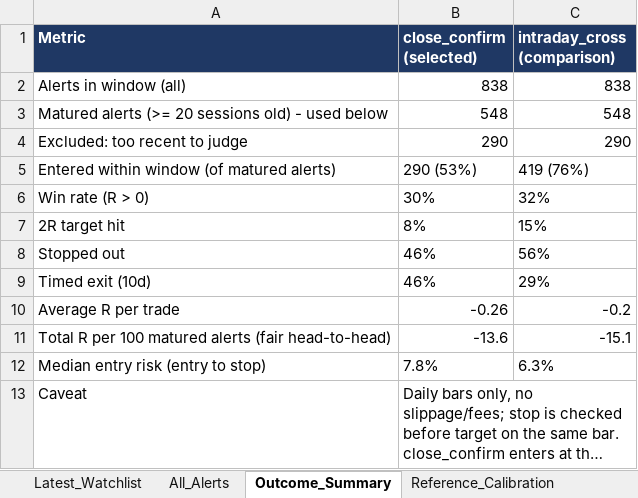
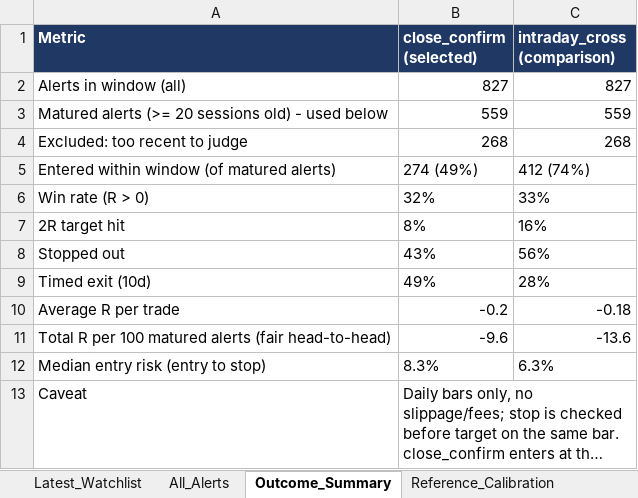
Before and after one commit to cdtrading9899-star/chartsparadise-scanner, an Excel workbook: results/latest.xlsx, sheet Outcome_Summary, drawn as a sheet; long unchanged cells end in …; values as stored, in another font and other column widths than the file's, no borders; the diff names each change by its address in the sheet, - before the commit and + after, or states it on an @@ line.

```diff
--- a/results/latest.xlsx (sheet Outcome_Summary)
+++ b/results/latest.xlsx (sheet Outcome_Summary)
-B2 (close_confirm (selected)): 838
+B2 (close_confirm (selected)): 827
-C2 (intraday_cross (comparison)): 838
+C2 (intraday_cross (comparison)): 827
-B3 (close_confirm (selected)): 548
+B3 (close_confirm (selected)): 559
-C3 (intraday_cross (comparison)): 548
+C3 (intraday_cross (comparison)): 559
-B4 (close_confirm (selected)): 290
+B4 (close_confirm (selected)): 268
-C4 (intraday_cross (comparison)): 290
+C4 (intraday_cross (comparison)): 268
-B5 (close_confirm (selected)): 290 (53%)
+B5 (close_confirm (selected)): 274 (49%)
-C5 (intraday_cross (comparison)): 419 (76%)
+C5 (intraday_cross (comparison)): 412 (74%)
-B6 (close_confirm (selected)): 30%
+B6 (close_confirm (selected)): 32%
-C6 (intraday_cross (comparison)): 32%
+C6 (intraday_cross (comparison)): 33%
-C7 (intraday_cross (comparison)): 15%
+C7 (intraday_cross (comparison)): 16%
-B8 (close_confirm (selected)): 46%
+B8 (close_confirm (selected)): 43%
-B9 (close_confirm (selected)): 46%
+B9 (close_confirm (selected)): 49%
-C9 (intraday_cross (comparison)): 29%
+C9 (intraday_cross (comparison)): 28%
-B10 (close_confirm (selected)): -0.26
+B10 (close_confirm (selected)): -0.2
-C10 (intraday_cross (comparison)): -0.2
+C10 (intraday_cross (comparison)): -0.18
-B11 (close_confirm (selected)): -13.6
+B11 (close_confirm (selected)): -9.6
-C11 (intraday_cross (comparison)): -15.1
+C11 (intraday_cross (comparison)): -13.6
-B12 (close_confirm (selected)): 7.8%
+B12 (close_confirm (selected)): 8.3%
```
Also changed, not shown: sheet All_Alerts, 44 other files.
